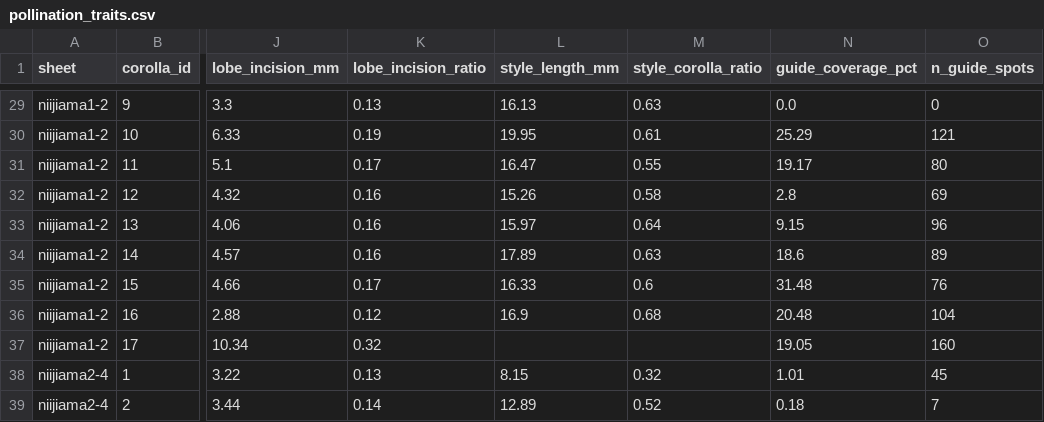
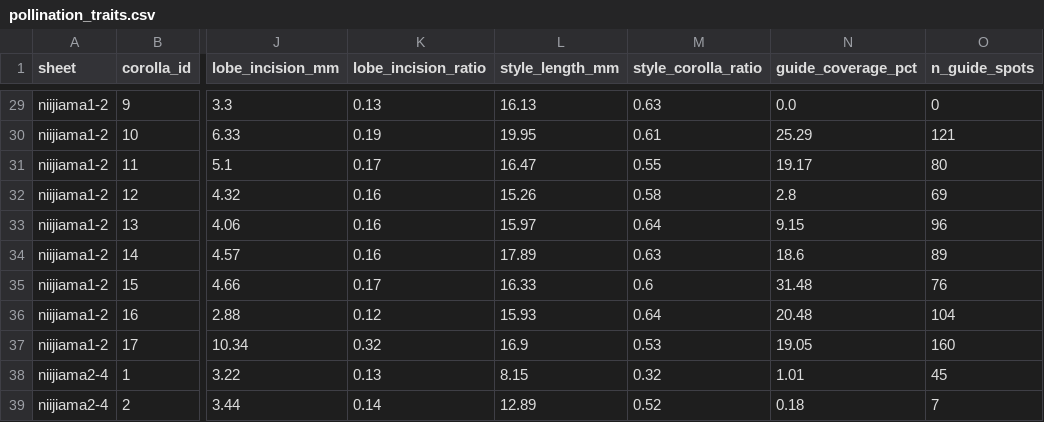
Before and after one commit to zuizui0223/shimahotarubukuro, a CSV file: results_shimask_all/pollination_traits.csv, drawn as a sheet; only a part is shown, gaps mark what is left out; the diff names each change by its address in the sheet, - before the commit and + after, or states it on an @@ line.

```diff
--- a/results_shimask_all/pollination_traits.csv
+++ b/results_shimask_all/pollination_traits.csv
-L36 (style_length_mm): 16.9
+L36 (style_length_mm): 15.93
-M36 (style_corolla_ratio): 0.68
+M36 (style_corolla_ratio): 0.64
-L37 (style_length_mm): (empty)
+L37 (style_length_mm): 16.9
-M37 (style_corolla_ratio): (empty)
+M37 (style_corolla_ratio): 0.53
```
Also changed, not shown: results_shimask_all/corolla_traits_final.csv, results_shimask_all/global_index.csv, 5 other files.
